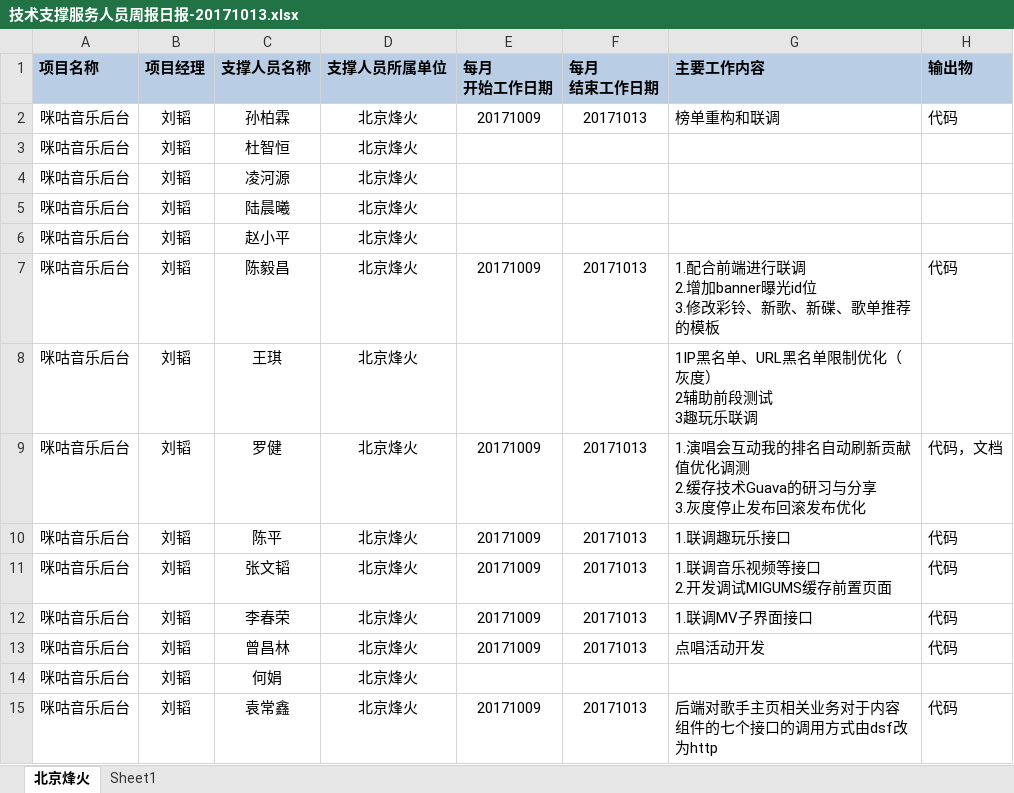
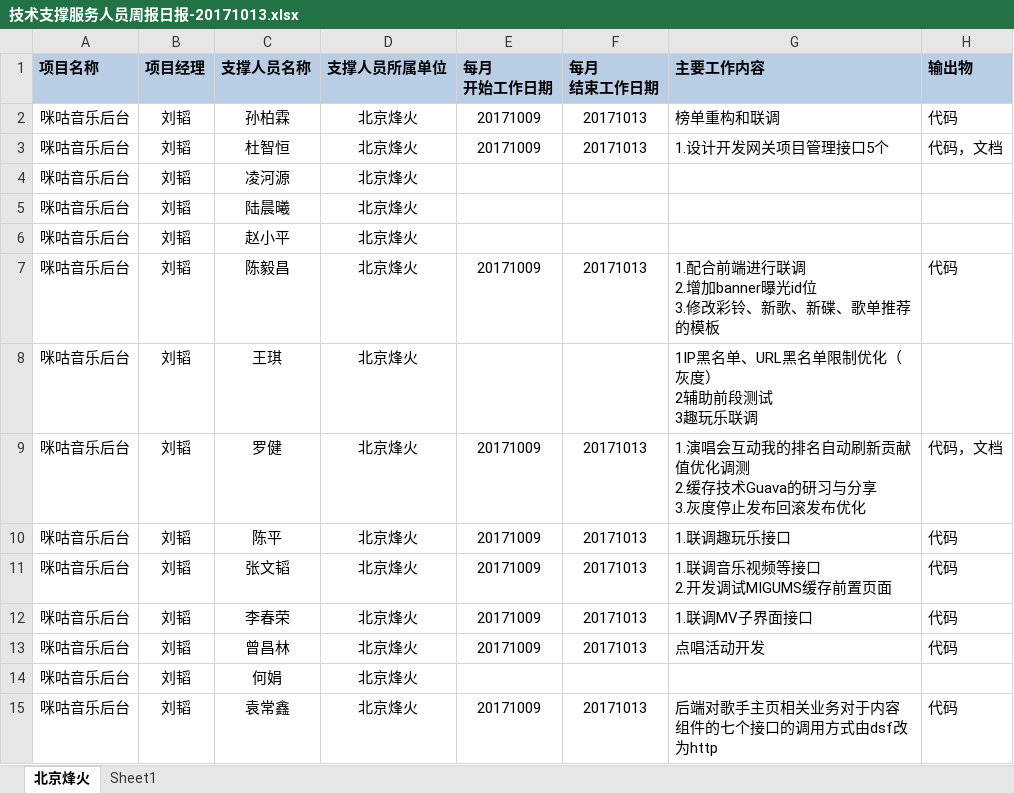
Before and after one commit to just-forking/weekReport, an Excel workbook: 20171013周报/技术支撑服务人员周报日报-20171013.xlsx, sheet 北京烽火, drawn as a sheet; values as stored, in another font and other column widths than the file's, no borders; the diff names each change by its address in the sheet, - before the commit and + after, or states it on an @@ line.

```diff
--- a/20171013周报/技术支撑服务人员周报日报-20171013.xlsx (sheet 北京烽火)
+++ b/20171013周报/技术支撑服务人员周报日报-20171013.xlsx (sheet 北京烽火)
-E3 (每月 开始工作日期): (empty)
+E3 (每月 开始工作日期): 20171009
-F3 (每月 结束工作日期): (empty)
+F3 (每月 结束工作日期): 20171013
-G3 (主要工作内容): (empty)
+G3 (主要工作内容): 1.设计开发网关项目管理接口5个
-H3 (输出物): (empty)
+H3 (输出物): 代码，文档
```
Also changed, not shown: 20171020周报/技术支撑服务人员周报日报-20171020.xlsx, 20171027周报/技术支撑服务人员周报日报-20171027.xlsx, 3 other files.
